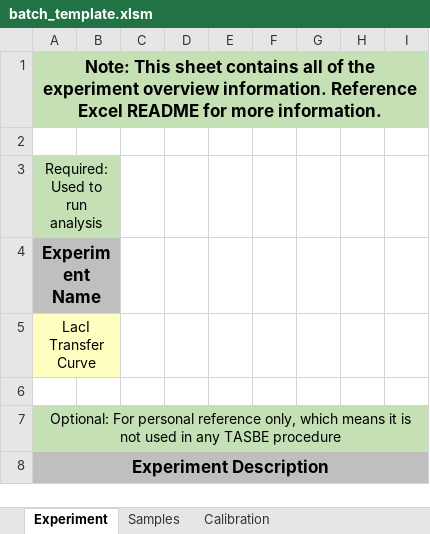
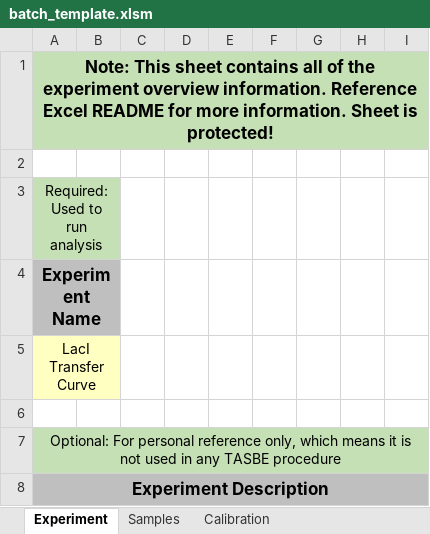
Before and after one commit to LivingComputingProject/TASBEFlowAnalytics-Tutorial, an Excel workbook: batch_template.xlsm, sheet Experiment, drawn as a sheet; only a part is shown; values as stored, in another font and other column widths than the file's, no borders; the diff names each change by its address in the sheet, - before the commit and + after, or states it on an @@ line.

```diff
--- a/batch_template.xlsm (sheet Experiment)
+++ b/batch_template.xlsm (sheet Experiment)
-A1: …more information.
+A1: …more information. Sheet is protected!
```
Also changed, not shown: sheet Transfer Curve Analysis, sheet Comparative Analysis, sheet Calibration, sheet Samples.
